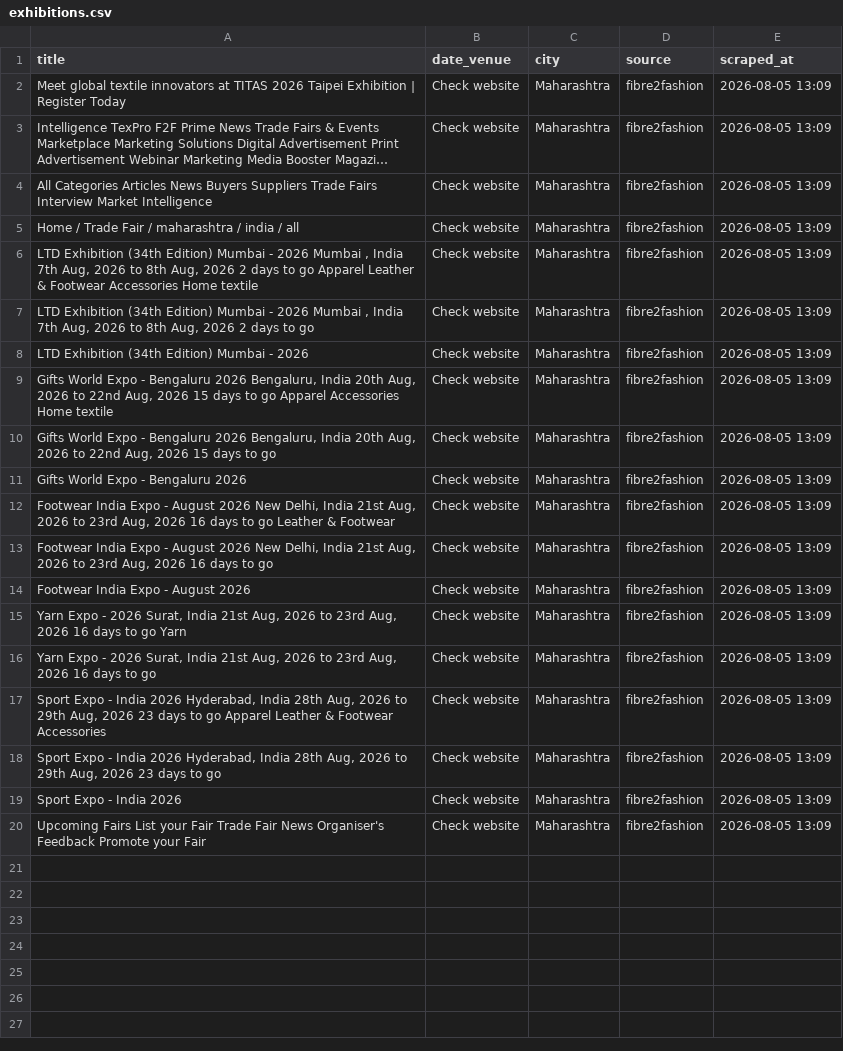
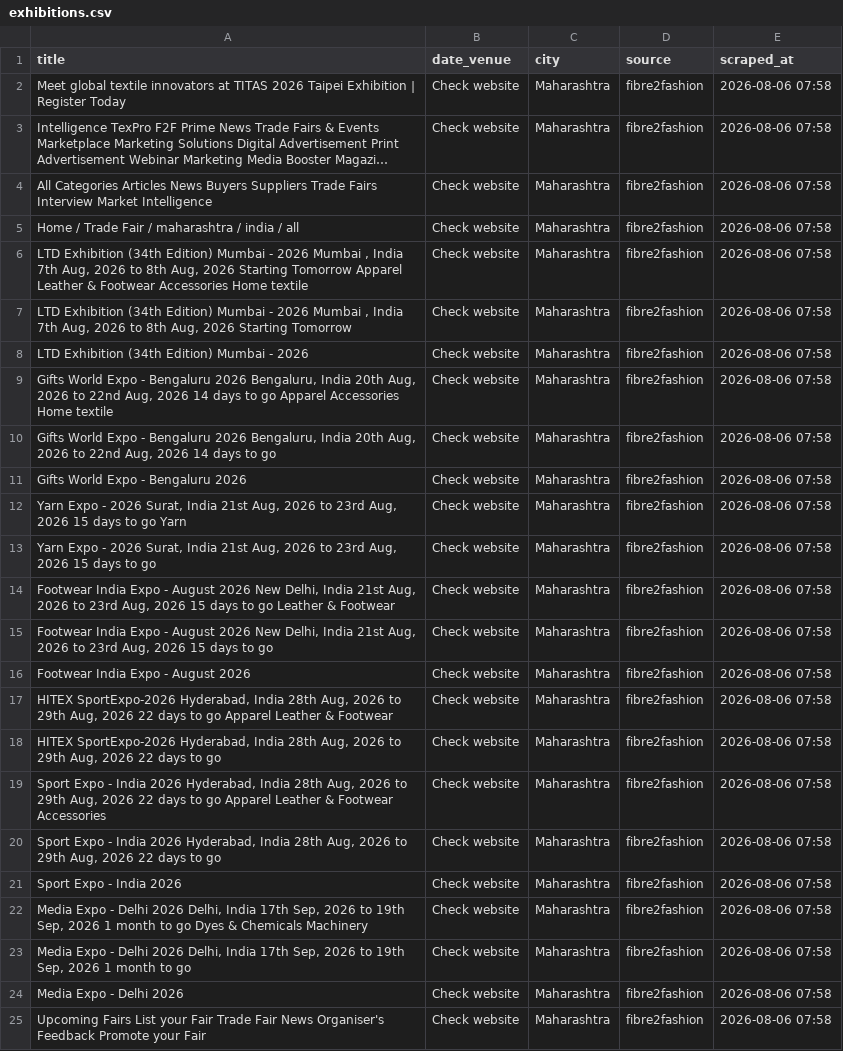
Before and after one commit to Customer-Delight/mh-exhibitions-scraper, a CSV file: exhibitions.csv, drawn as a sheet; long unchanged cells end in …; addresses are those after the commit; the diff names each change by its address in the sheet, - before the commit and + after, or states it on an @@ line.

```diff
--- a/exhibitions.csv
+++ b/exhibitions.csv
-E2:E11 (scraped_at): 2026-08-05 13:09
+E2:E11 (scraped_at): 2026-08-06 07:58
-A6 (title): …Aug, 2026 2 days to go Apparel Leather…
+A6 (title): …Aug, 2026 Starting Tomorrow Apparel Leather…
-A7 (title): …Aug, 2026 2 days to go
+A7 (title): …Aug, 2026 Starting Tomorrow
-A9 (title): …Aug, 2026 15 days to…
+A9 (title): …Aug, 2026 14 days to…
-A10 (title): …Aug, 2026 15 days to…
+A10 (title): …Aug, 2026 14 days to…
+row 12: Yarn Expo - 2026 Surat, India 21st Aug, 2026 to 23rd Aug, 2026 15 days to go Yarn | Check website | Maharashtra | fibre2fashion | 2026-08-06 07:58
+row 13: Yarn Expo - 2026 Surat, India 21st Aug, 2026 to 23rd Aug, 2026 15 days to go | Check website | Maharashtra | fibre2fashion | 2026-08-06 07:58
-A14 (title): …Aug, 2026 16 days to…
+A14 (title): …Aug, 2026 15 days to…
-E14:E21 (scraped_at): 2026-08-05 13:09
+E14:E21 (scraped_at): 2026-08-06 07:58
-A15 (title): …Aug, 2026 16 days to…
+A15 (title): …Aug, 2026 15 days to…
-A17 (title): Yarn Expo - 2026 Surat, India 21st Aug, 2026 to 23rd Aug, 2026 16 days to go Yarn
+A17 (title): HITEX SportExpo-2026 Hyderabad, India 28th Aug, 2026 to 29th Aug, 2026 22 days to go Apparel Leather & Footwear
-A18 (title): Yarn Expo - 2026 Surat, India 21st Aug, 2026 to 23rd Aug, 2026 16 days to…
+A18 (title): HITEX SportExpo-2026 Hyderabad, India 28th Aug, 2026 to 29th Aug, 2026 22 days to…
-A19 (title): …Aug, 2026 23 days to…
+A19 (title): …Aug, 2026 22 days to…
-A20 (title): …Aug, 2026 23 days to…
+A20 (title): …Aug, 2026 22 days to…
+row 22: Media Expo - Delhi 2026 Delhi, India 17th Sep, 2026 to 19th Sep, 2026 1 month to go Dyes & Chemicals Machinery | Check website | Maharashtra | fibre2fashion | 2026-08-06 07:58
+row 23: Media Expo - Delhi 2026 Delhi, India 17th Sep, 2026 to 19th Sep, 2026 1 month to go | Check website | Maharashtra | fibre2fashion | 2026-08-06 07:58
+row 24: Media Expo - Delhi 2026 | Check website | Maharashtra | fibre2fashion | 2026-08-06 07:58
-E25 (scraped_at): 2026-08-05 13:09
+E25 (scraped_at): 2026-08-06 07:58
```
